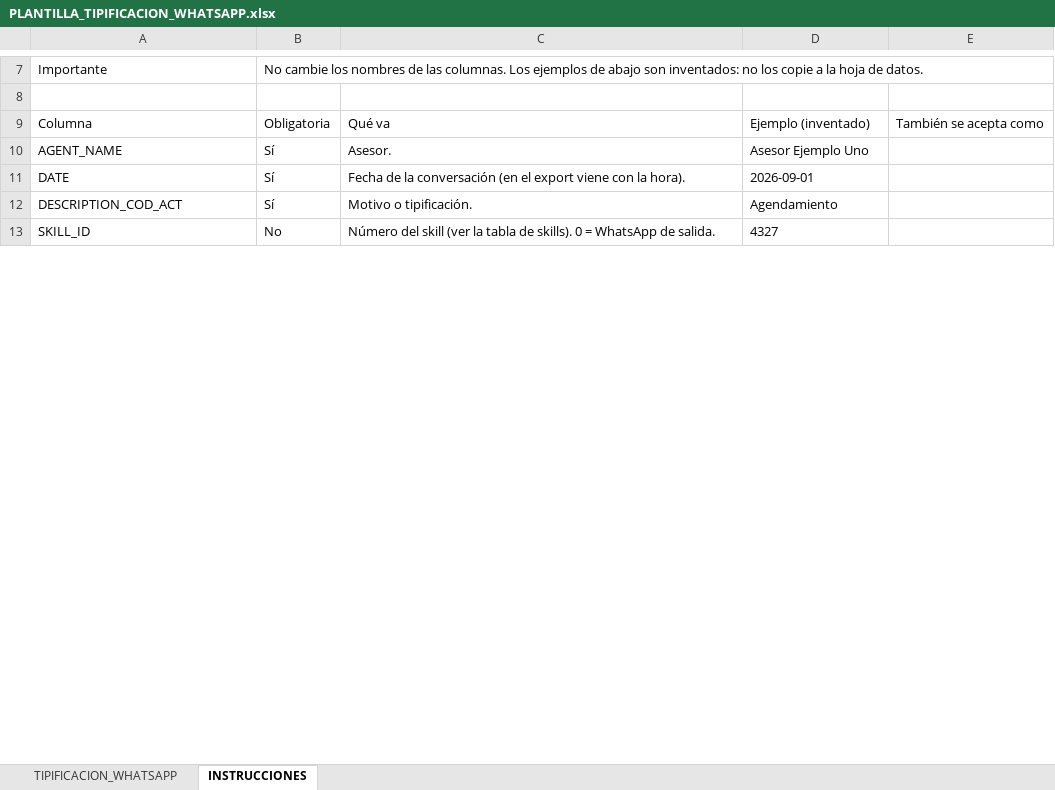
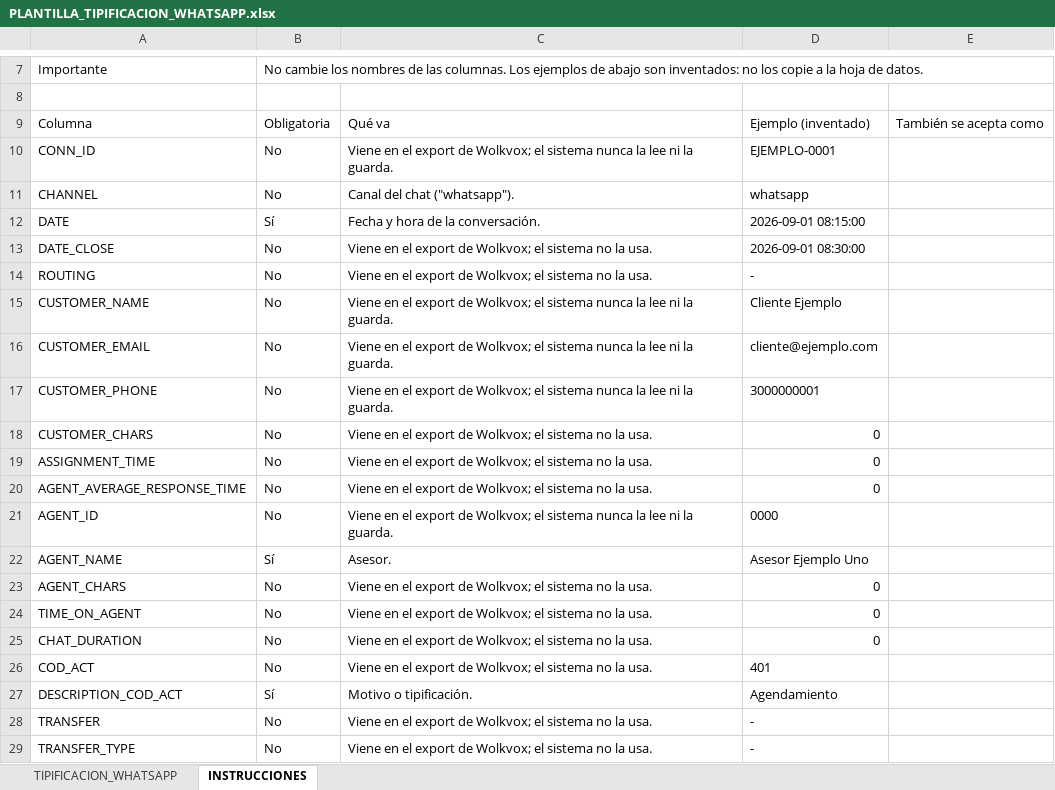
Before and after one commit to josedavidosorio2005/claude-dasborad-, an Excel workbook: server/plantillas/PLANTILLA_TIPIFICACION_WHATSAPP.xlsx, sheet INSTRUCCIONES, drawn as a sheet; only a part is shown, gaps mark what is left out; the shorter side is filled out with more unchanged rows; values as stored, in another font and other column widths than the file's, no borders; removed rows and columns are numbered as before the commit, all else as after; the diff covers the shown part only; the diff names each change by its address in the sheet, - before the commit and + after, or states it on an @@ line.

```diff
--- a/server/plantillas/PLANTILLA_TIPIFICACION_WHATSAPP.xlsx (sheet INSTRUCCIONES)
+++ b/server/plantillas/PLANTILLA_TIPIFICACION_WHATSAPP.xlsx (sheet INSTRUCCIONES)
+row 10: CONN_ID | No | Viene en el export de Wolkvox; el sistema nunca la lee ni la guarda. | EJEMPLO-0001
@@ row 14 moved to row 11: CHANNEL @@
+row 12: DATE | Sí | Fecha y hora de la conversación. | 2026-09-01 08:15:00
+row 13: DATE_CLOSE | No | Viene en el export de Wolkvox; el sistema no la usa. | 2026-09-01 08:30:00
+row 14: ROUTING | No | Viene en el export de Wolkvox; el sistema no la usa. | -
+row 15: CUSTOMER_NAME | No | Viene en el export de Wolkvox; el sistema nunca la lee ni la guarda. | Cliente Ejemplo
+row 16: CUSTOMER_EMAIL | No | Viene en el export de Wolkvox; el sistema nunca la lee ni la guarda. | cliente@ejemplo.com
+row 17: CUSTOMER_PHONE | No | Viene en el export de Wolkvox; el sistema nunca la lee ni la guarda. | 3000000001
+row 18: CUSTOMER_CHARS | No | Viene en el export de Wolkvox; el sistema no la usa. | 0
+row 19: ASSIGNMENT_TIME | No | Viene en el export de Wolkvox; el sistema no la usa. | 0
+row 20: AGENT_AVERAGE_RESPONSE_TIME | No | Viene en el export de Wolkvox; el sistema no la usa. | 0
+row 21: AGENT_ID | No | Viene en el export de Wolkvox; el sistema nunca la lee ni la guarda. | 0000
-row 11: DATE | Sí | Fecha de la conversación (en el export viene con la hora). | 2026-09-01
+row 23: AGENT_CHARS | No | Viene en el export de Wolkvox; el sistema no la usa. | 0
+row 24: TIME_ON_AGENT | No | Viene en el export de Wolkvox; el sistema no la usa. | 0
+row 25: CHAT_DURATION | No | Viene en el export de Wolkvox; el sistema no la usa. | 0
+row 26: COD_ACT | No | Viene en el export de Wolkvox; el sistema no la usa. | 401
+row 28: TRANSFER | No | Viene en el export de Wolkvox; el sistema no la usa. | -
+row 29: TRANSFER_TYPE | No | Viene en el export de Wolkvox; el sistema no la usa. | -
```
Also changed, not shown: 11 added rows elsewhere in this sheet, sheet TIPIFICACION_WHATSAPP, server/plantillas/PLANTILLA_TIPIFICACION_LLAMADAS.xlsx, 17 other files.
